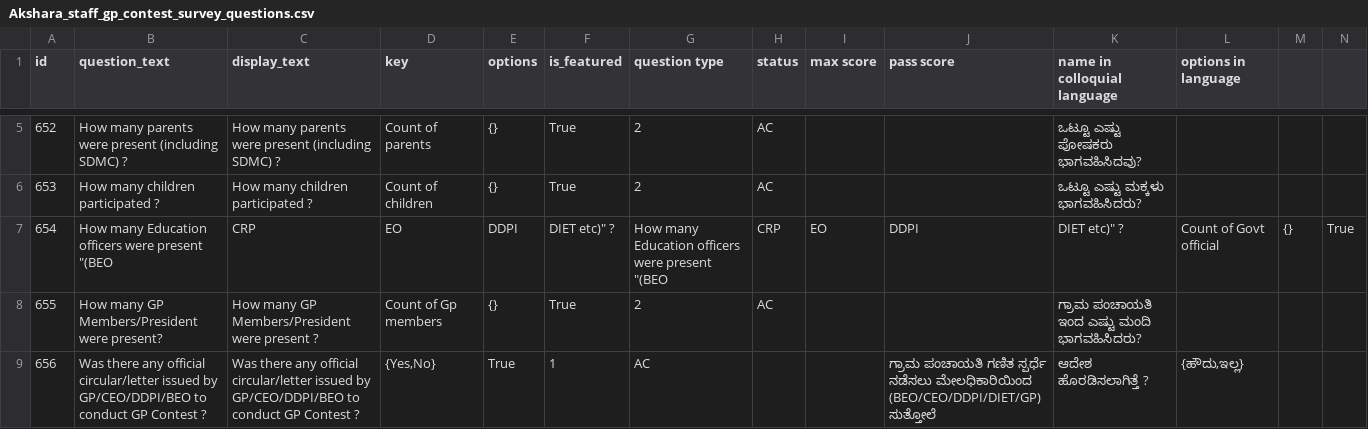
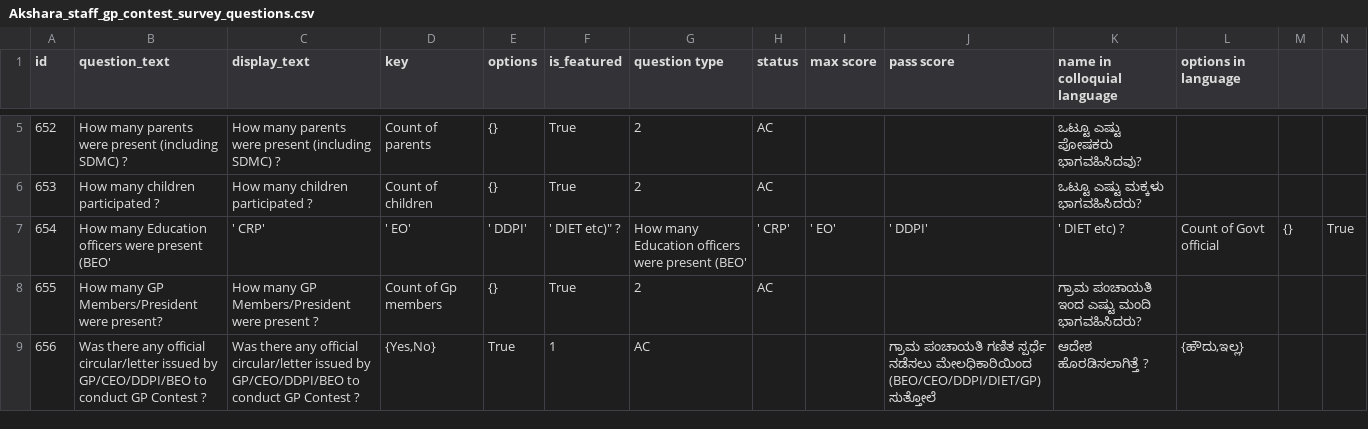
Before and after one commit to klpdotorg/ilp, a CSV file: apps/assessments/management/commands/csv/akshara_staff_gp_contest/Akshara_staff_gp_contest_survey_questions.csv, drawn as a sheet; only a part is shown, gaps mark what is left out; the diff names each change by its address in the sheet, - before the commit and + after, or states it on an @@ line.

Commit message:
Update Akshara_staff_gp_contest_survey_questions.csv

```diff
--- a/apps/assessments/management/commands/csv/akshara_staff_gp_contest/Akshara_staff_gp_contest_survey_questions.csv
+++ b/apps/assessments/management/commands/csv/akshara_staff_gp_contest/Akshara_staff_gp_contest_survey_questions.csv
-B7 (question_text): …were present "(BEO
+B7 (question_text): …were present (BEO'
-C7 (display_text): CRP
+C7 (display_text): ' CRP'
-D7 (key): EO
+D7 (key): ' EO'
-E7 (options): DDPI
+E7 (options): ' DDPI'
-F7 (is_featured): DIET etc)" ?
+F7 (is_featured): ' DIET etc)" ?
-G7 (question type): …were present "(BEO
+G7 (question type): …were present (BEO'
-H7 (status): CRP
+H7 (status): ' CRP'
-I7 (max score): EO
+I7 (max score): ' EO'
-J7 (pass score): DDPI
+J7 (pass score): ' DDPI'
-K7 (name in colloquial language): DIET etc)" ?
+K7 (name in colloquial language): ' DIET etc) ?
```
